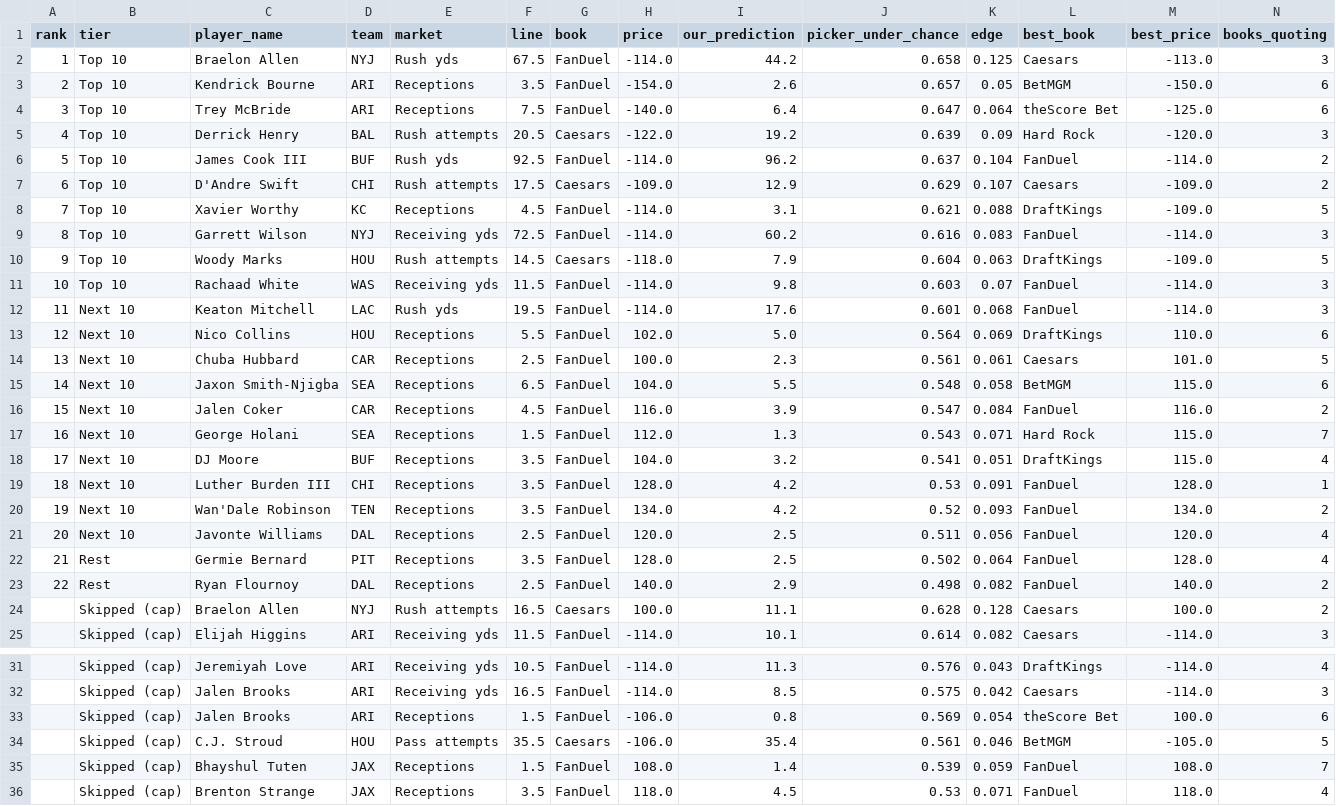
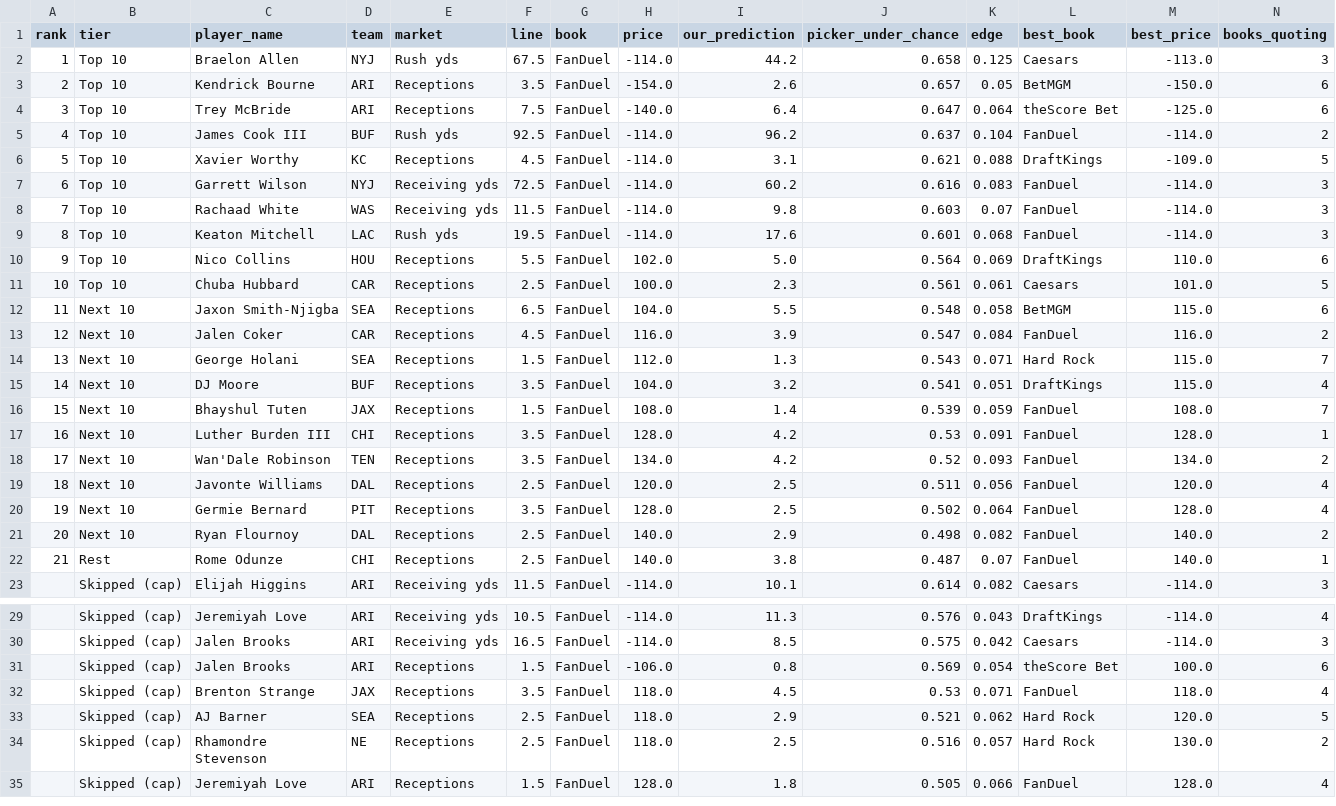
Before and after one commit to Lgulle1/Script-the-slate, a CSV file: records/cards/2026_wk06_card.csv, drawn as a sheet; only a part is shown, gaps mark what is left out; the shorter side is filled out with more unchanged rows; removed rows and columns are numbered as before the commit, all else as after; rows hold the shown columns only; the diff covers the shown part only; the diff names each change by its address in the sheet, - before the commit and + after, or states it on an @@ line.

```diff
--- a/records/cards/2026_wk06_card.csv
+++ b/records/cards/2026_wk06_card.csv
-row 5: 4 | Top 10 | Derrick Henry | BAL | Rush attempts | 20.5 | Caesars | -122.0 | 19.2 | 0.639 | 0.09 | Hard Rock | -120.0 | 3
@@ column A (rank) renumbered between rows 5 and 21 @@
-row 7: 6 | Top 10 | D'Andre Swift | CHI | Rush attempts | 17.5 | Caesars | -109.0 | 12.9 | 0.629 | 0.107 | Caesars | -109.0 | 2
-row 10: 9 | Top 10 | Woody Marks | HOU | Rush attempts | 14.5 | Caesars | -118.0 | 7.9 | 0.604 | 0.063 | DraftKings | -109.0 | 5
-B9:B11 (tier): Next 10
+B9:B11 (tier): Top 10
+row 16: 15 | Next 10 | Bhayshul Tuten | JAX | Receptions | 1.5 | FanDuel | 108.0 | 1.4 | 0.539 | 0.059 | FanDuel | 108.0 | 7
-B20:B21 (tier): Rest
+B20:B21 (tier): Next 10
-row 24:  | Skipped (cap) | Braelon Allen | NYJ | Rush attempts | 16.5 | Caesars | 100.0 | 11.1 | 0.628 | 0.128 | Caesars | 100.0 | 2
+row 22: 21 | Rest | Rome Odunze | CHI | Receptions | 2.5 | FanDuel | 140.0 | 3.8 | 0.487 | 0.07 | FanDuel | 140.0 | 1
-row 34:  | Skipped (cap) | C.J. Stroud | HOU | Pass attempts | 35.5 | Caesars | -106.0 | 35.4 | 0.561 | 0.046 | BetMGM | -105.0 | 5
-row 35:  | Skipped (cap) | Bhayshul Tuten | JAX | Receptions | 1.5 | FanDuel | 108.0 | 1.4 | 0.539 | 0.059 | FanDuel | 108.0 | 7
```
Also changed, not shown: 1 removed row elsewhere in this file, records/cards/2026_wk06_card_parlays.csv, 4 other files.
